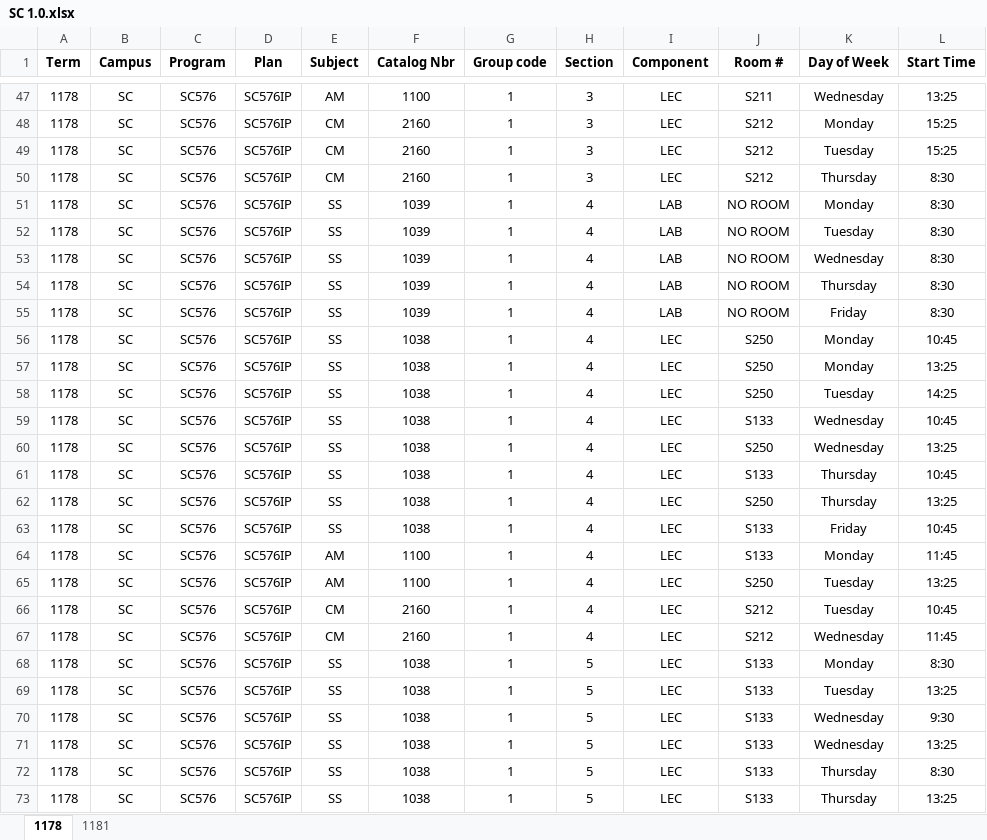
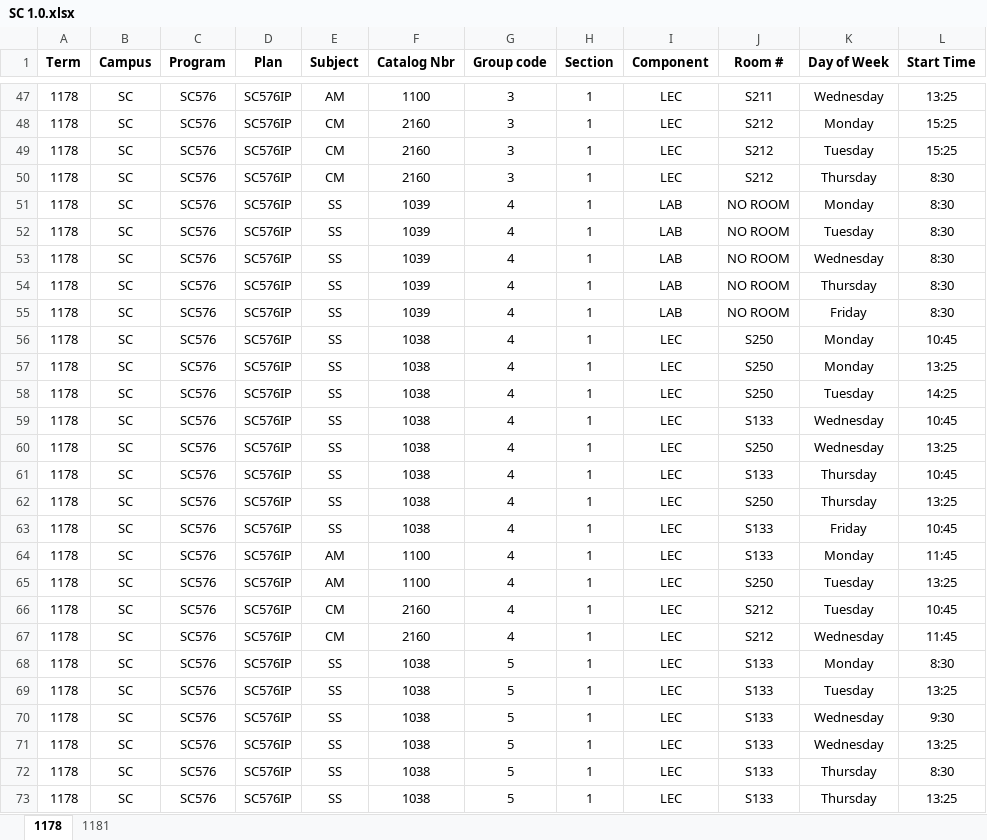
Before and after one commit to IridiumNL/CNAWorkTerm, an Excel workbook: SC 1.0.xlsx, sheet 1178, drawn as a sheet; only a part is shown, gaps mark what is left out; values as stored, in another font and other column widths than the file's, no borders; the diff covers the shown part only; the diff names each change by its address in the sheet, - before the commit and + after, or states it on an @@ line.

```diff
--- a/SC 1.0.xlsx (sheet 1178)
+++ b/SC 1.0.xlsx (sheet 1178)
-G47:G50 (Group code): 1
+G47:G50 (Group code): 3
-H47:H50 (Section): 3
+H47:H50 (Section): 1
-G51:G67 (Group code): 1
+G51:G67 (Group code): 4
-H51:H67 (Section): 4
+H51:H67 (Section): 1
-G68:G73 (Group code): 1
+G68:G73 (Group code): 5
-H68:H73 (Section): 5
+H68:H73 (Section): 1
```
Also changed, not shown: 72 edited cells elsewhere in this sheet.
